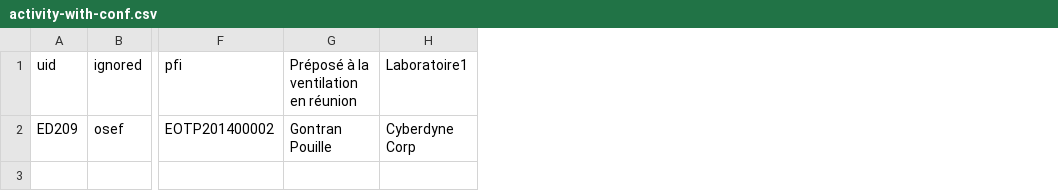
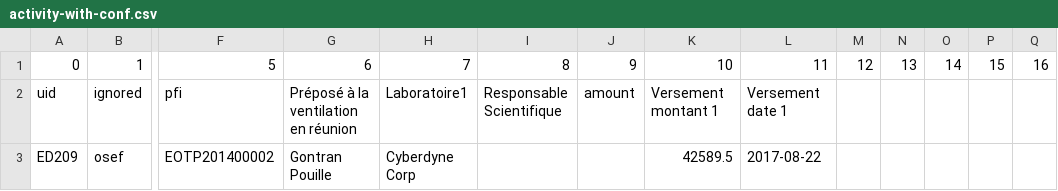
Before and after one commit to jdp1ps/oscar, a CSV file: install/demo/activity-with-conf.csv, drawn as a sheet; only a part is shown, gaps mark what is left out; addresses are those after the commit; rows hold the shown columns only; the diff names each change by its address in the sheet, - before the commit and + after, or states it on an @@ line.

```diff
--- a/install/demo/activity-with-conf.csv
+++ b/install/demo/activity-with-conf.csv
+column I, row 2: Responsable Scientifique
+column J, row 2: amount
+column K, rows 2-3: Versement montant 1 | 42589.5
+column L, rows 2-3: Versement date 1 | 2017-08-22
+column M, empty
+column N, empty
+column O, empty
+column P, empty
+column Q, empty
+row 1: 0 | 1 | 5 | 6 | 7 | 8 | 9 | 10 | 11 | 12 | 13 | 14 | 15 | 16
```
Also changed, not shown: 6 other files.
